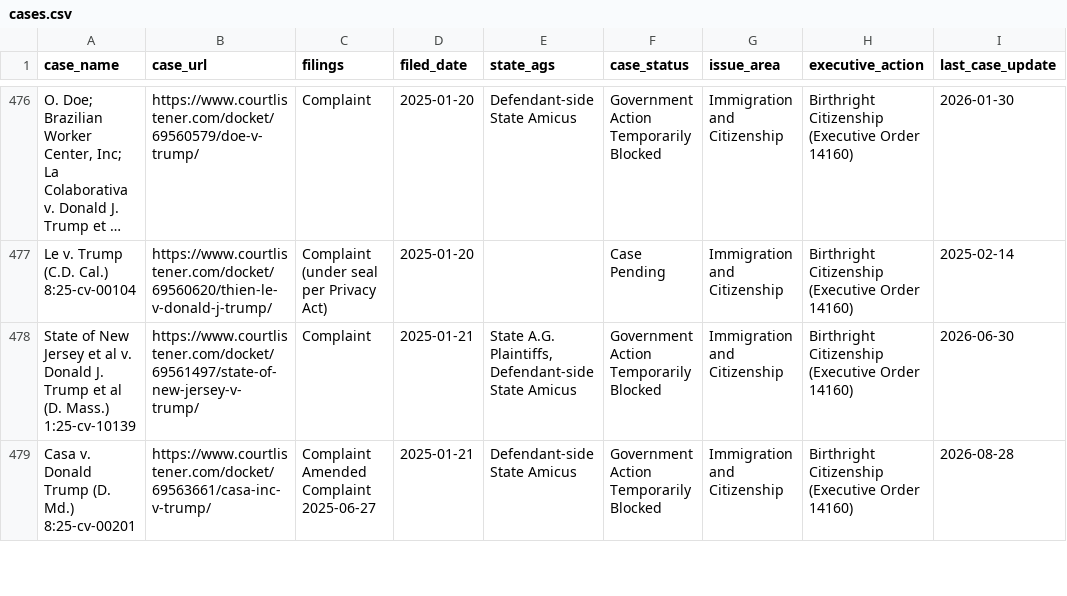
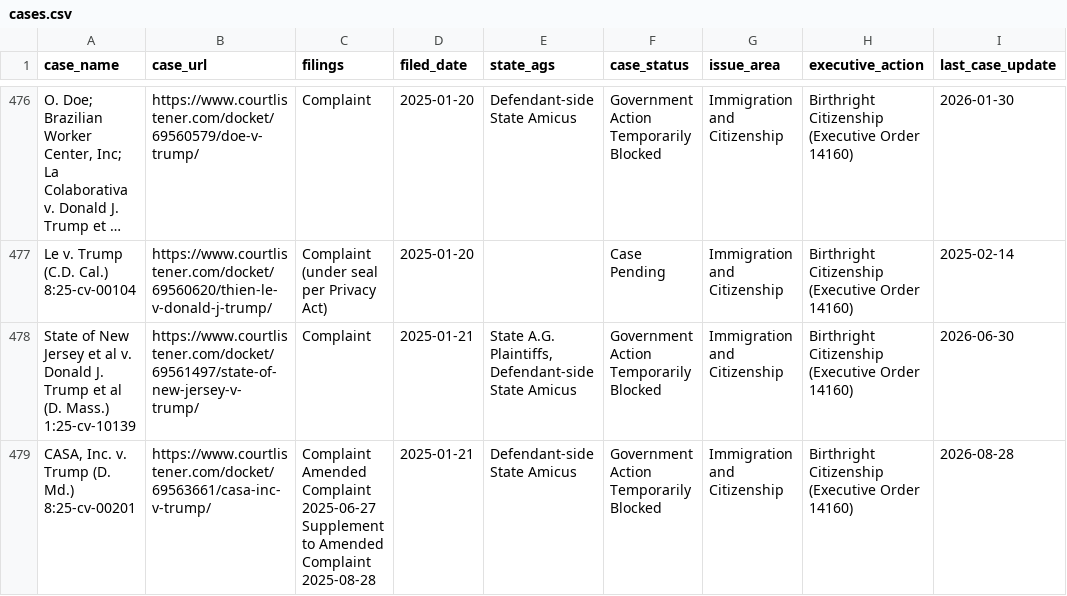
Before and after one commit to thecarsun/LC-TAA, a CSV file: data/processed/cases.csv, drawn as a sheet; only a part is shown, gaps mark what is left out; long unchanged cells end in …; ↵ is a line break in a cell; the diff covers the shown part only; the diff names each change by its address in the sheet, - before the commit and + after, or states it on an @@ line.

Commit message:
Automated data update Sat 09/05/2026

```diff
--- a/data/processed/cases.csv
+++ b/data/processed/cases.csv
-A479 (case_name): Casa v. Donald Trump (D. Md.) ↵ 8:25-cv-00201
+A479 (case_name): CASA, Inc. v. Trump (D. Md.) ↵ 8:25-cv-00201
-C479 (filings): …Complaint ↵ 2025-06-27
+C479 (filings): …Complaint ↵ 2025-06-27 ↵ Supplement to Amended Complaint ↵ 2025-08-28
```
Also changed, not shown: 8 edited cells elsewhere in this file, 1 other file.
